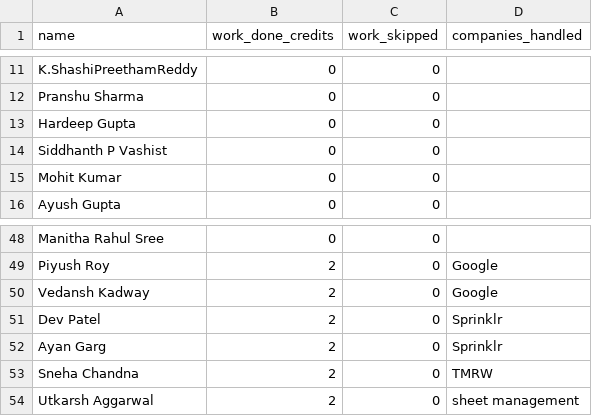
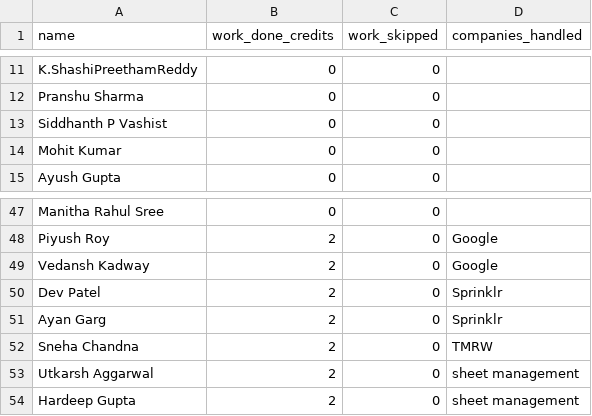
Before and after one commit to dev484p/CnP_Work, a CSV file: CnP_Volunteers.csv, drawn as a sheet; only a part is shown, gaps mark what is left out; removed rows and columns are numbered as before the commit, all else as after; the diff names each change by its address in the sheet, - before the commit and + after, or states it on an @@ line.

Commit message:
Update volunteer data

```diff
--- a/CnP_Volunteers.csv
+++ b/CnP_Volunteers.csv
-row 13: Hardeep Gupta | 0 | 0
+row 54: Hardeep Gupta | 2 | 0 | sheet management
```
